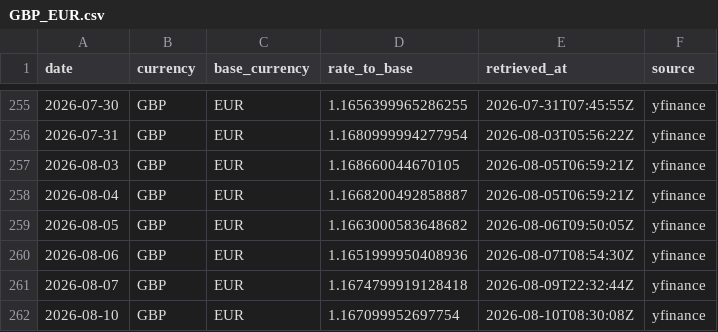
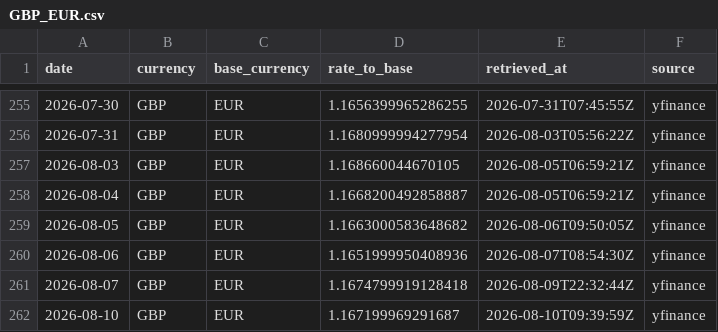
Before and after one commit to Kabutojira/PaperTrader, a CSV file: data/market/fx/GBP_EUR.csv, drawn as a sheet; only a part is shown, gaps mark what is left out.

```diff
--- a/data/market/fx/GBP_EUR.csv
+++ b/data/market/fx/GBP_EUR.csv
@@ -261,2 +261,2 @@ date,currency,base_currency,rate_to_base,retrieved_at,source
 2026-08-07,GBP,EUR,1.1674799919128418,2026-08-09T22:32:44Z,yfinance
-2026-08-10,GBP,EUR,1.167099952697754,2026-08-10T08:30:08Z,yfinance
+2026-08-10,GBP,EUR,1.167199969291687,2026-08-10T09:39:59Z,yfinance
```
Also changed, not shown: data/market/fx/AUD_EUR.csv, data/market/fx/USD_EUR.csv, 8 other files.
